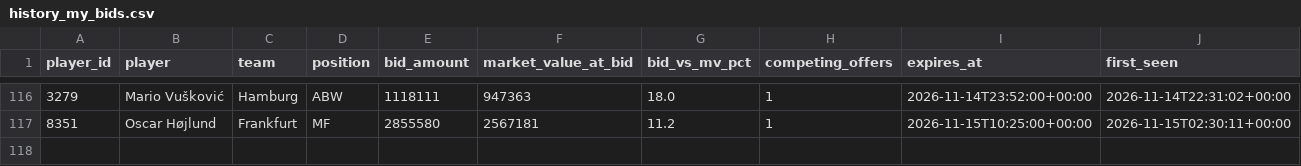
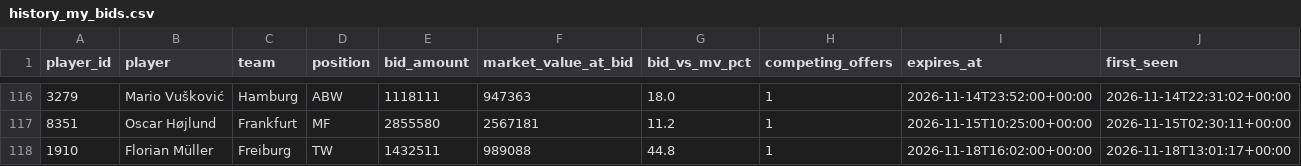
Before and after one commit to Klaudeai/feed-c95b9a6cf8, a CSV file: data/history_my_bids.csv, drawn as a sheet; only a part is shown, gaps mark what is left out; rows hold the shown columns only; the diff names each change by its address in the sheet, - before the commit and + after, or states it on an @@ line.

Commit message:
update 2026-11-18T13:01:18.615671+00:00

```diff
--- a/data/history_my_bids.csv
+++ b/data/history_my_bids.csv
+row 118: 1910 | Florian Müller | Freiburg | TW | 1432511 | 989088 | 44.8 | 1 | 2026-11-18T16:02:00+00:00 | 2026-11-18T13:01:17+00:00
```
